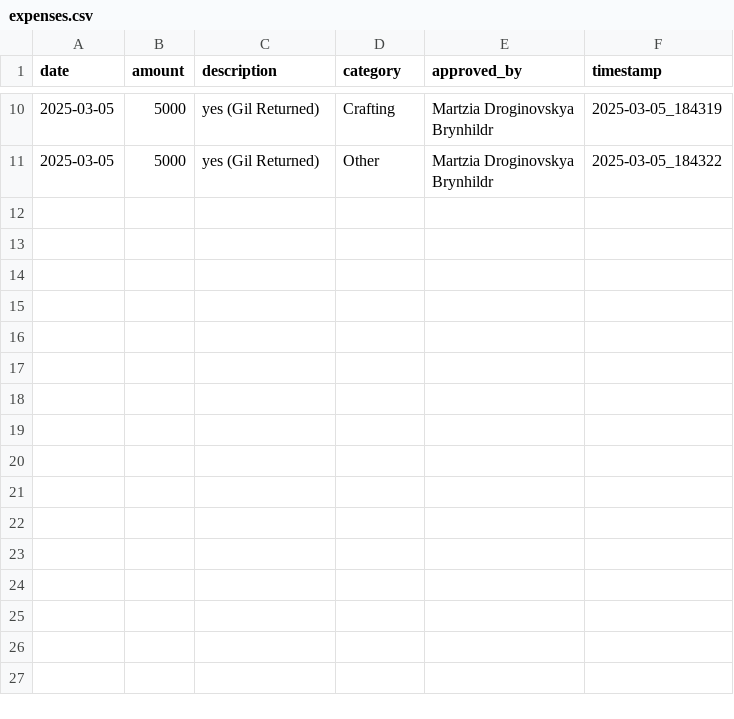
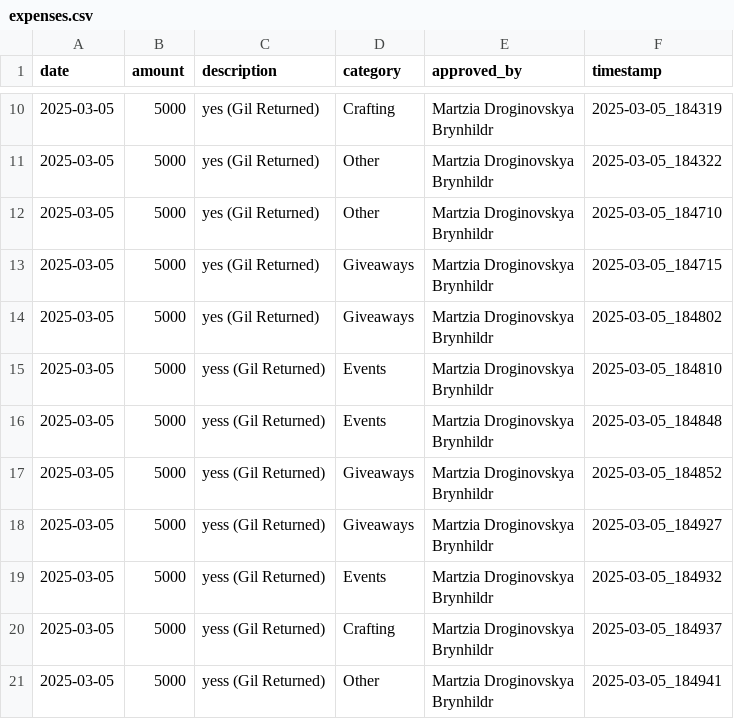
Before and after one commit to unlucky20/FFXIVLoanTracker, a CSV file: data/expenses.csv, drawn as a sheet; only a part is shown, gaps mark what is left out.

```diff
--- a/data/expenses.csv
+++ b/data/expenses.csv
@@ -21 +21,21 @@ Brynhildr",2025-03-05_184319
 Brynhildr",2025-03-05_184322
+2025-03-05,5000,yes (Gil Returned),Other,"Martzia Droginovskya
+Brynhildr",2025-03-05_184710
+2025-03-05,5000,yes (Gil Returned),Giveaways,"Martzia Droginovskya
+Brynhildr",2025-03-05_184715
+2025-03-05,5000,yes (Gil Returned),Giveaways,"Martzia Droginovskya
+Brynhildr",2025-03-05_184802
+2025-03-05,5000,yess (Gil Returned),Events,"Martzia Droginovskya
+Brynhildr",2025-03-05_184810
+2025-03-05,5000,yess (Gil Returned),Events,"Martzia Droginovskya
+Brynhildr",2025-03-05_184848
+2025-03-05,5000,yess (Gil Returned),Giveaways,"Martzia Droginovskya
+Brynhildr",2025-03-05_184852
+2025-03-05,5000,yess (Gil Returned),Giveaways,"Martzia Droginovskya
+Brynhildr",2025-03-05_184927
+2025-03-05,5000,yess (Gil Returned),Events,"Martzia Droginovskya
+Brynhildr",2025-03-05_184932
+2025-03-05,5000,yess (Gil Returned),Crafting,"Martzia Droginovskya
+Brynhildr",2025-03-05_184937
+2025-03-05,5000,yess (Gil Returned),Other,"Martzia Droginovskya
+Brynhildr",2025-03-05_184941
```
Also changed, not shown: 2 other files.
